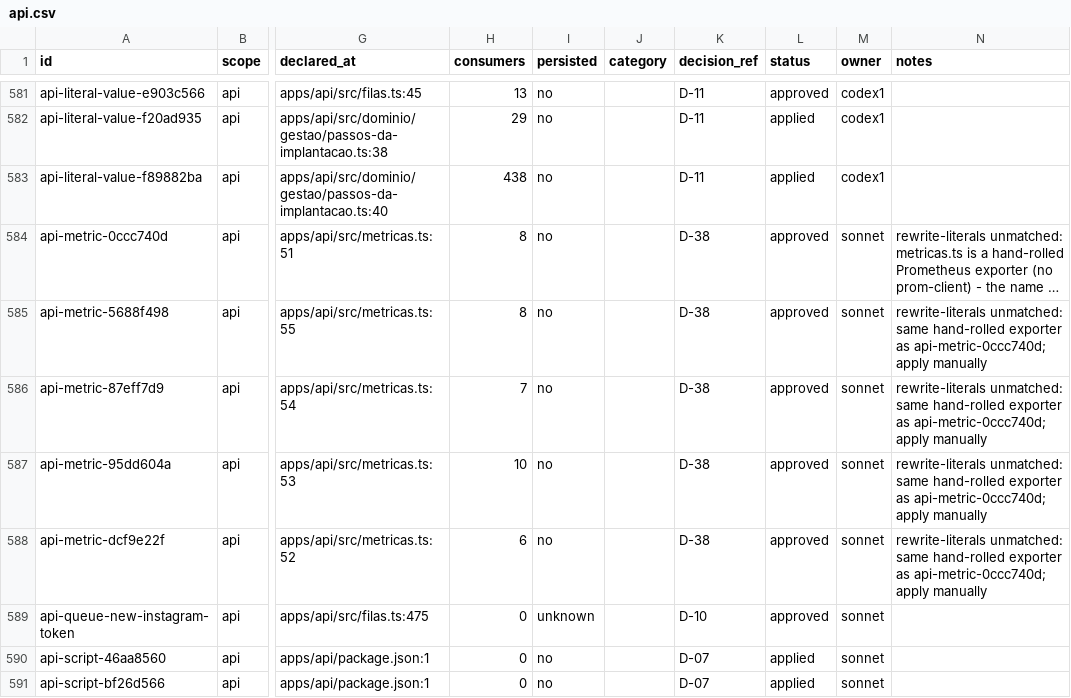
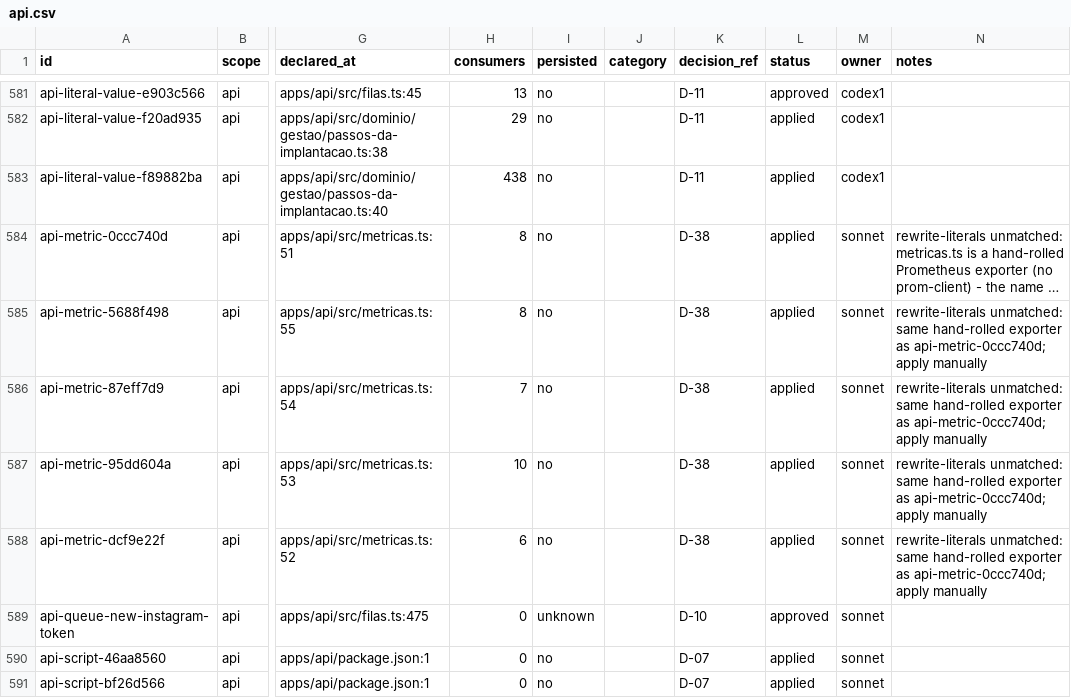
Before and after one commit to andersl06/usepipe, a CSV file: .planning/phases/01-padronizar-linguagem-t-cnica-navega-o-e-renderiza-o/std/map/api.csv, drawn as a sheet; only a part is shown, gaps mark what is left out; long unchanged cells end in …; the diff names each change by its address in the sheet, - before the commit and + after, or states it on an @@ line.

Commit message:
feat(01-apply): record applied metric names (01-16)

```diff
--- a/.planning/phases/01-padronizar-linguagem-t-cnica-navega-o-e-renderiza-o/std/map/api.csv
+++ b/.planning/phases/01-padronizar-linguagem-t-cnica-navega-o-e-renderiza-o/std/map/api.csv
-L584:L588 (status): approved
+L584:L588 (status): applied
```
